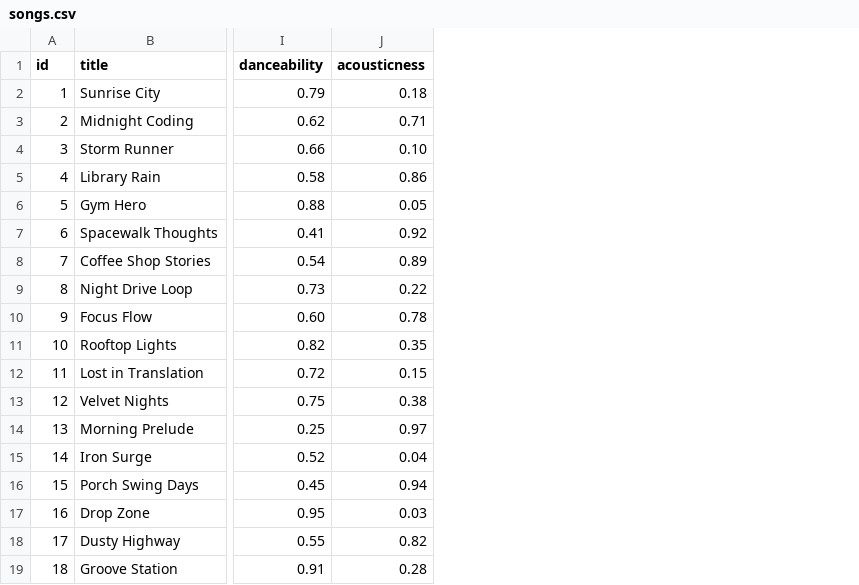
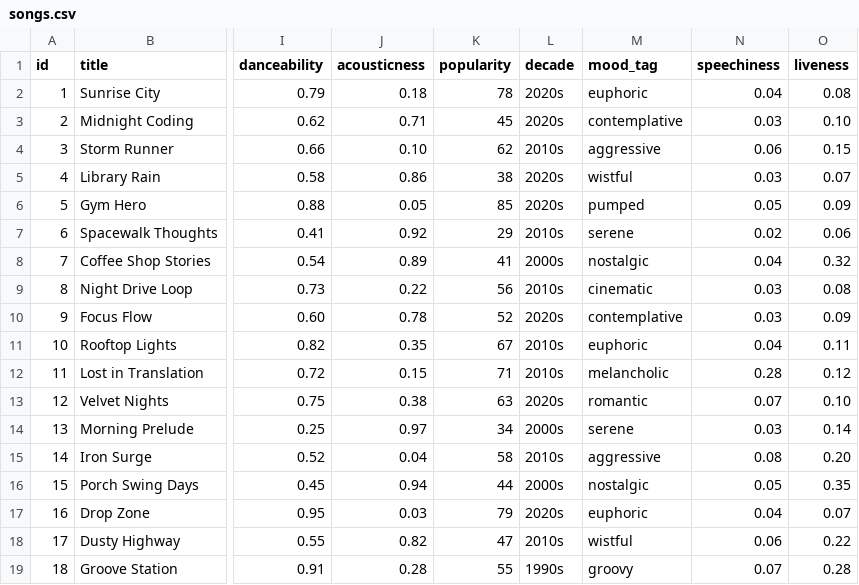
Before and after one commit to ngson927/ai110-module3show-musicrecommendersimulation-starter, a CSV file: data/songs.csv, drawn as a sheet; only a part is shown, gaps mark what is left out; the diff names each change by its address in the sheet, - before the commit and + after, or states it on an @@ line.

```diff
--- a/data/songs.csv
+++ b/data/songs.csv
+column K (popularity), rows 2-19: 78 | 45 | 62 | 38 | 85 | 29 | 41 | 56 | 52 | 67 | 71 | 63 | 34 | 58 | 44 | 79 | 47 | 55
+column L (decade), rows 2-19: 2020s | 2020s | 2010s | 2020s | 2020s | 2010s | 2000s | 2010s | 2020s | 2010s | 2010s | 2020s | 2000s | 2010s | 2000s | 2020s | 2010s | 1990s
+column M (mood_tag), rows 2-19: euphoric | contemplative | aggressive | wistful | pumped | serene | nostalgic | cinematic | contemplative | euphoric | melancholic | romantic | serene | aggressive | nostalgic | euphoric | wistful | groovy
+column N (speechiness), rows 2-19: 0.04 | 0.03 | 0.06 | 0.03 | 0.05 | 0.02 | 0.04 | 0.03 | 0.03 | 0.04 | 0.28 | 0.07 | 0.03 | 0.08 | 0.05 | 0.04 | 0.06 | 0.07
+column O (liveness), rows 2-19: 0.08 | 0.10 | 0.15 | 0.07 | 0.09 | 0.06 | 0.32 | 0.08 | 0.09 | 0.11 | 0.12 | 0.10 | 0.14 | 0.20 | 0.35 | 0.07 | 0.22 | 0.28
```
Also changed, not shown: 2 other files.
